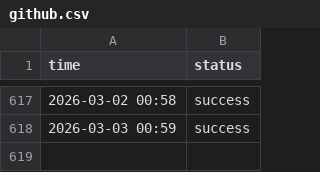
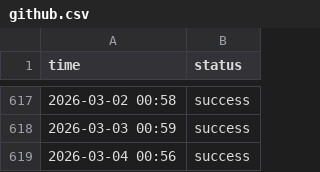
Before and after one commit to roiLeo/open-status, a CSV file: content/logs/github.csv, drawn as a sheet; only a part is shown, gaps mark what is left out.

```diff
--- a/content/logs/github.csv
+++ b/content/logs/github.csv
@@ -618 +618,2 @@ time, status
 2026-03-03 00:59, success
+2026-03-04 00:56, success
```
Also changed, not shown: content/logs/hn.csv, content/logs/nuxt.csv.
